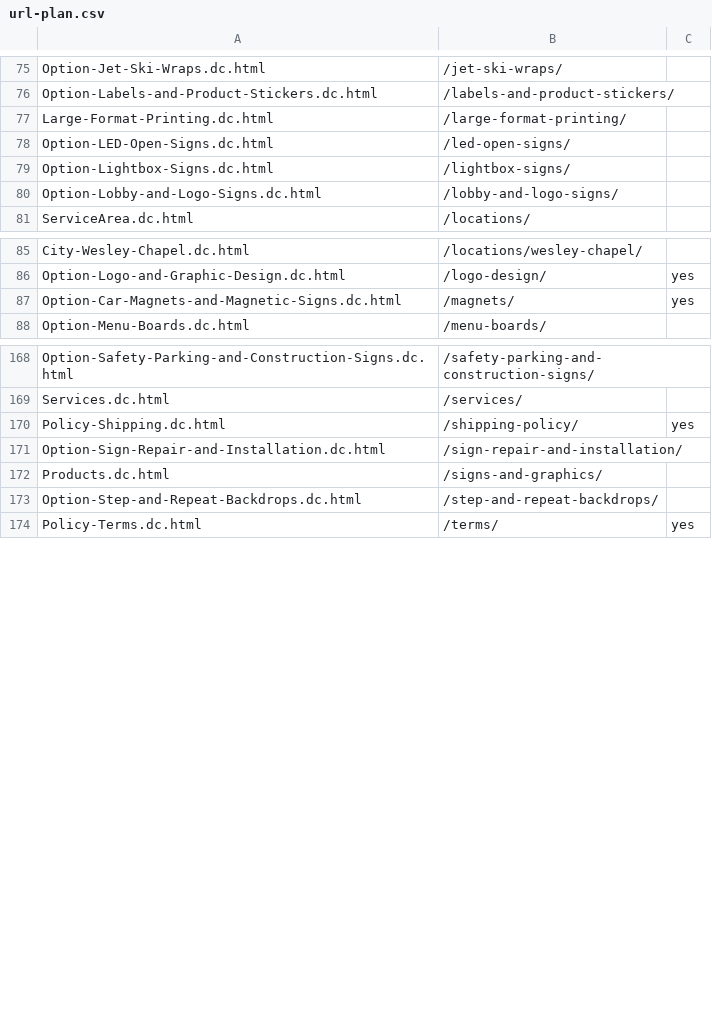
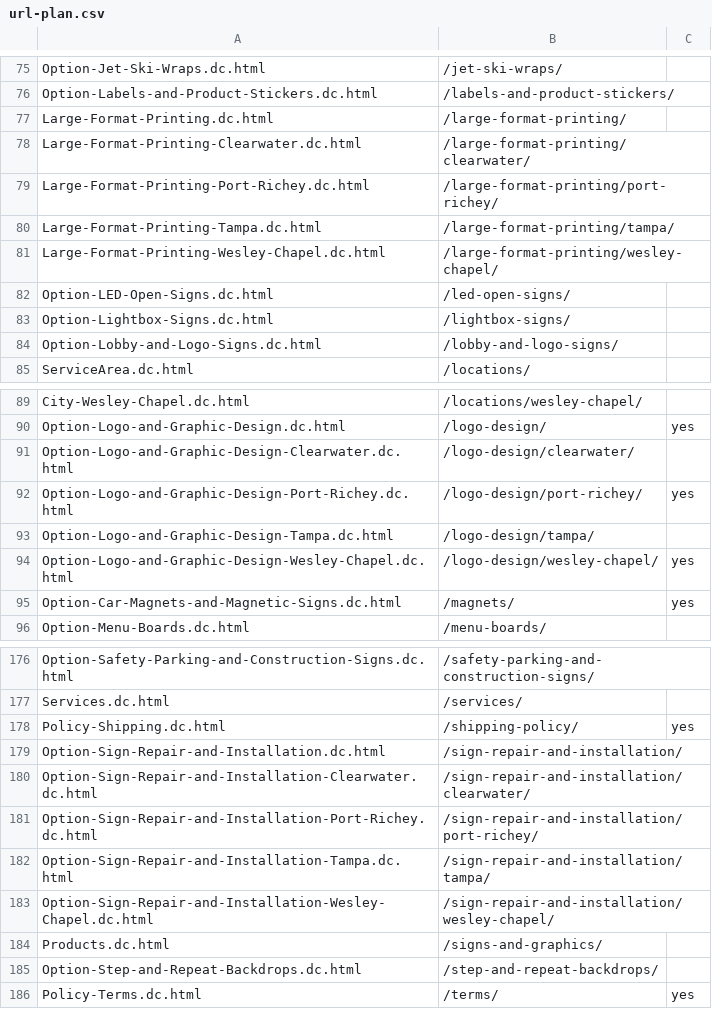
Before and after one commit to Radomski13/FlyVisuals-Redesign, a CSV file: launch/url-plan.csv, drawn as a sheet; only a part is shown, gaps mark what is left out; the diff names each change by its address in the sheet, - before the commit and + after, or states it on an @@ line.

```diff
--- a/launch/url-plan.csv
+++ b/launch/url-plan.csv
+row 78: Large-Format-Printing-Clearwater.dc.html | /large-format-printing/clearwater/
+row 79: Large-Format-Printing-Port-Richey.dc.html | /large-format-printing/port-richey/
+row 80: Large-Format-Printing-Tampa.dc.html | /large-format-printing/tampa/
+row 81: Large-Format-Printing-Wesley-Chapel.dc.html | /large-format-printing/wesley-chapel/
+row 91: Option-Logo-and-Graphic-Design-Clearwater.dc.html | /logo-design/clearwater/
+row 92: Option-Logo-and-Graphic-Design-Port-Richey.dc.html | /logo-design/port-richey/ | yes
+row 93: Option-Logo-and-Graphic-Design-Tampa.dc.html | /logo-design/tampa/
+row 94: Option-Logo-and-Graphic-Design-Wesley-Chapel.dc.html | /logo-design/wesley-chapel/ | yes
+row 180: Option-Sign-Repair-and-Installation-Clearwater.dc.html | /sign-repair-and-installation/clearwater/
+row 181: Option-Sign-Repair-and-Installation-Port-Richey.dc.html | /sign-repair-and-installation/port-richey/
+row 182: Option-Sign-Repair-and-Installation-Tampa.dc.html | /sign-repair-and-installation/tampa/
+row 183: Option-Sign-Repair-and-Installation-Wesley-Chapel.dc.html | /sign-repair-and-installation/wesley-chapel/
```
Also changed, not shown: launch/redirects.csv, 19 other files.
